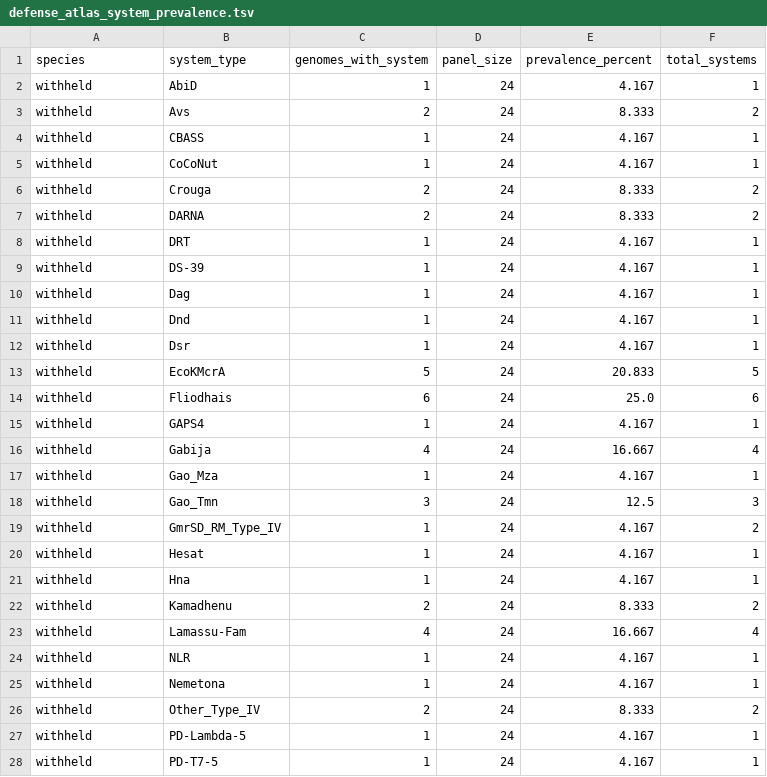
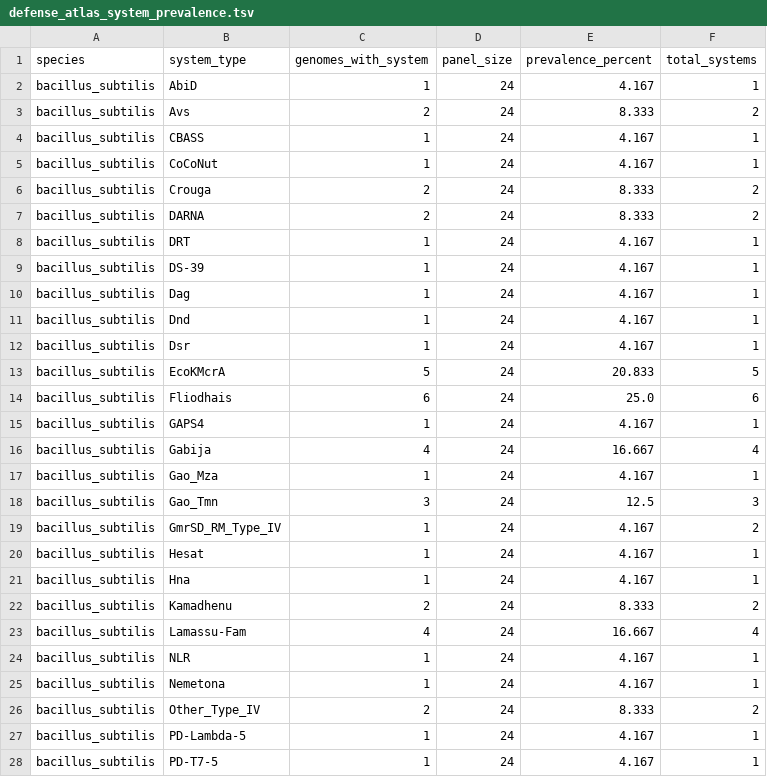
Before and after one commit to agripam-ai/agripam-ai, a TSV file: results/defense_atlas_system_prevalence.tsv, drawn as a sheet; only a part is shown; the diff covers the shown part only.

```diff
--- a/results/defense_atlas_system_prevalence.tsv
+++ b/results/defense_atlas_system_prevalence.tsv
@@ -1,28 +1,28 @@
 species	system_type	genomes_with_system	panel_size	prevalence_percent	total_systems
-withheld	AbiD	1	24	4.167	1
-withheld	Avs	2	24	8.333	2
-withheld	CBASS	1	24	4.167	1
-withheld	CoCoNut	1	24	4.167	1
-withheld	Crouga	2	24	8.333	2
-withheld	DARNA	2	24	8.333	2
-withheld	DRT	1	24	4.167	1
-withheld	DS-39	1	24	4.167	1
-withheld	Dag	1	24	4.167	1
-withheld	Dnd	1	24	4.167	1
-withheld	Dsr	1	24	4.167	1
-withheld	EcoKMcrA	5	24	20.833	5
-withheld	Fliodhais	6	24	25.0	6
-withheld	GAPS4	1	24	4.167	1
-withheld	Gabija	4	24	16.667	4
-withheld	Gao_Mza	1	24	4.167	1
-withheld	Gao_Tmn	3	24	12.5	3
-withheld	GmrSD_RM_Type_IV	1	24	4.167	2
-withheld	Hesat	1	24	4.167	1
-withheld	Hna	1	24	4.167	1
-withheld	Kamadhenu	2	24	8.333	2
-withheld	Lamassu-Fam	4	24	16.667	4
-withheld	NLR	1	24	4.167	1
-withheld	Nemetona	1	24	4.167	1
-withheld	Other_Type_IV	2	24	8.333	2
-withheld	PD-Lambda-5	1	24	4.167	1
-withheld	PD-T7-5	1	24	4.167	1
+bacillus_subtilis	AbiD	1	24	4.167	1
+bacillus_subtilis	Avs	2	24	8.333	2
+bacillus_subtilis	CBASS	1	24	4.167	1
+bacillus_subtilis	CoCoNut	1	24	4.167	1
+bacillus_subtilis	Crouga	2	24	8.333	2
+bacillus_subtilis	DARNA	2	24	8.333	2
+bacillus_subtilis	DRT	1	24	4.167	1
+bacillus_subtilis	DS-39	1	24	4.167	1
+bacillus_subtilis	Dag	1	24	4.167	1
+bacillus_subtilis	Dnd	1	24	4.167	1
+bacillus_subtilis	Dsr	1	24	4.167	1
+bacillus_subtilis	EcoKMcrA	5	24	20.833	5
+bacillus_subtilis	Fliodhais	6	24	25.0	6
+bacillus_subtilis	GAPS4	1	24	4.167	1
+bacillus_subtilis	Gabija	4	24	16.667	4
+bacillus_subtilis	Gao_Mza	1	24	4.167	1
+bacillus_subtilis	Gao_Tmn	3	24	12.5	3
+bacillus_subtilis	GmrSD_RM_Type_IV	1	24	4.167	2
+bacillus_subtilis	Hesat	1	24	4.167	1
+bacillus_subtilis	Hna	1	24	4.167	1
+bacillus_subtilis	Kamadhenu	2	24	8.333	2
+bacillus_subtilis	Lamassu-Fam	4	24	16.667	4
+bacillus_subtilis	NLR	1	24	4.167	1
+bacillus_subtilis	Nemetona	1	24	4.167	1
+bacillus_subtilis	Other_Type_IV	2	24	8.333	2
+bacillus_subtilis	PD-Lambda-5	1	24	4.167	1
+bacillus_subtilis	PD-T7-5	1	24	4.167	1
```
Also changed, not shown: 89 edited cells elsewhere in this file, data/agricultural_editing_knowledgebase.tsv, data/agricultural_isolate_native_system_cohort.tsv, 37 other files.
